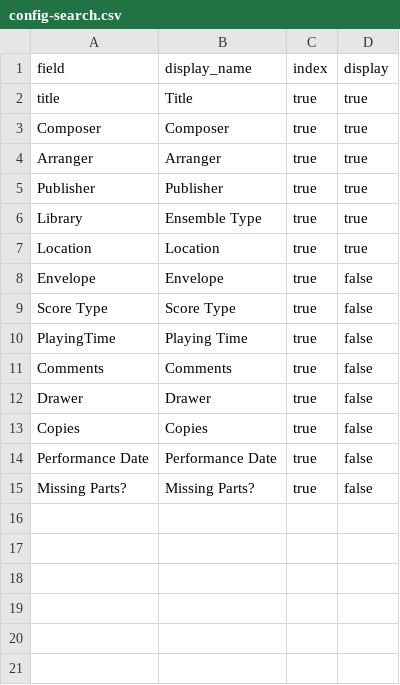
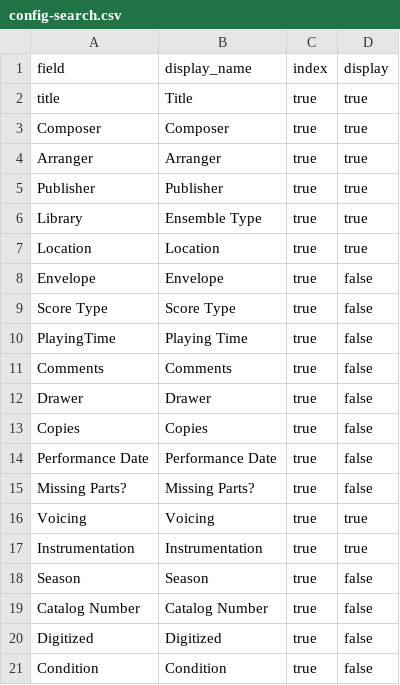
Before and after one commit to johnstonhorn/lhsom-sheetmusic-library, a CSV file: _data/config-search.csv, drawn as a sheet.

```diff
--- a/_data/config-search.csv
+++ b/_data/config-search.csv
@@ -15 +15,7 @@ Performance Date,Performance Date,true,false
 Missing Parts?,Missing Parts?,true,false
+Voicing,Voicing,true,true
+Instrumentation,Instrumentation,true,true
+Season,Season,true,false
+Catalog Number,Catalog Number,true,false
+Digitized,Digitized,true,false
+Condition,Condition,true,false
```
Also changed, not shown: _data/config-browse.csv, _data/config-metadata.csv, 3 other files.
